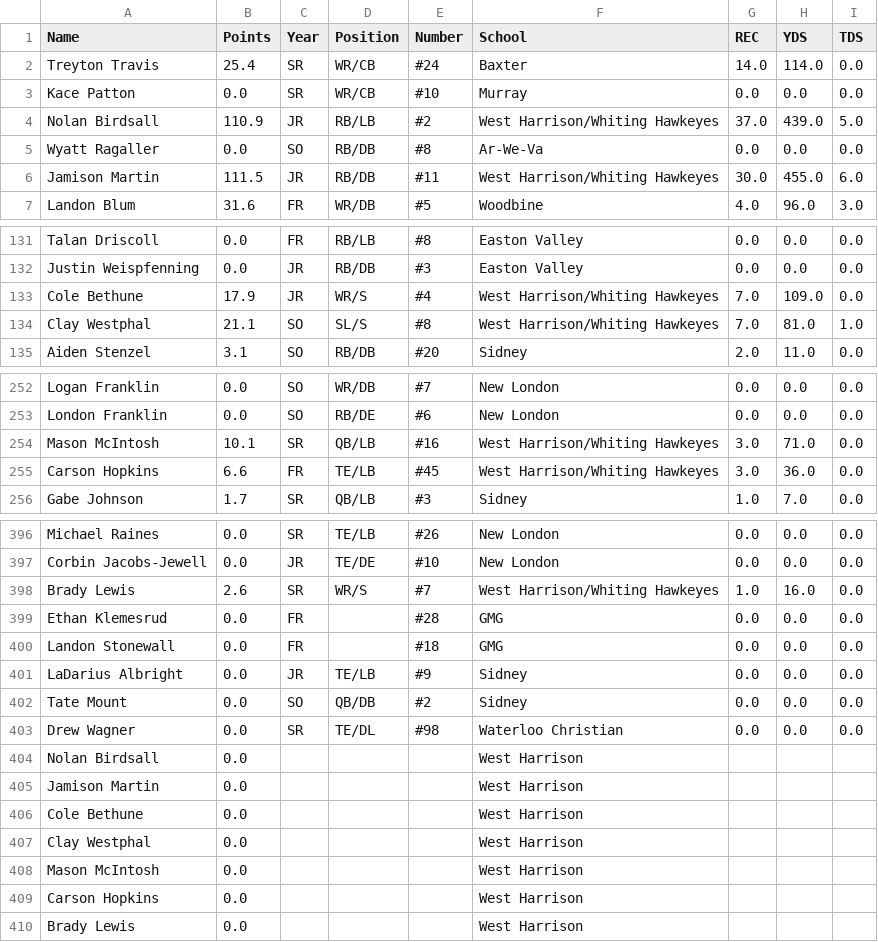
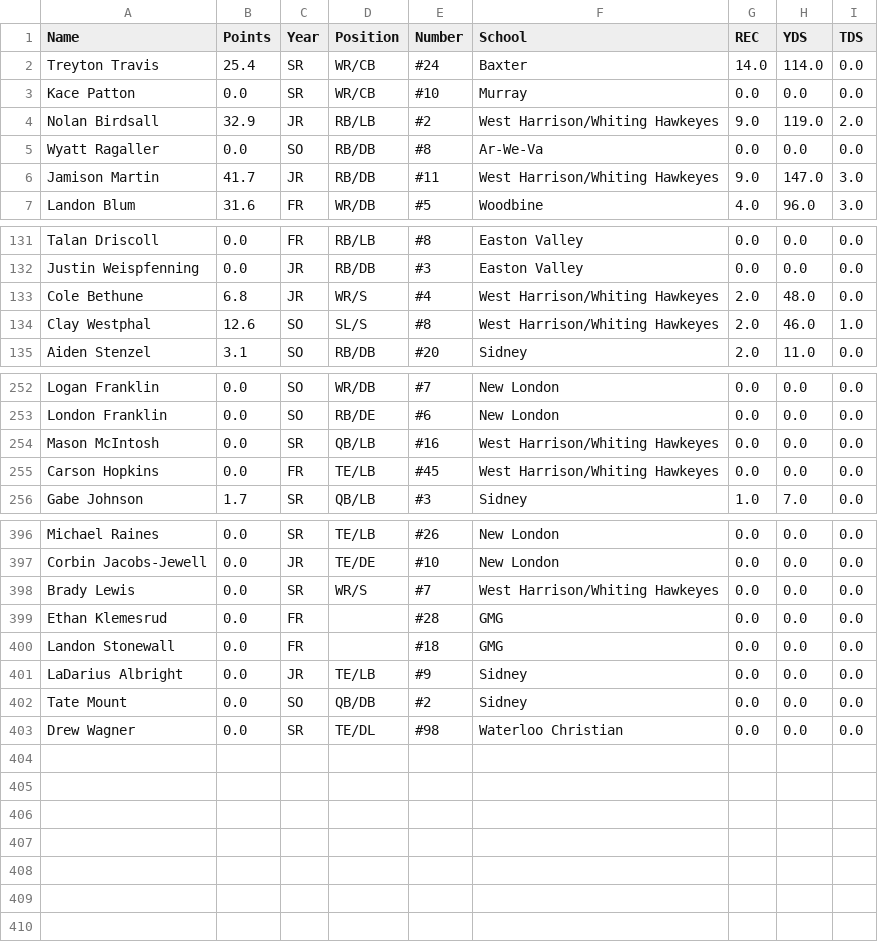
Before and after one commit to Fwiy27/8Man, a CSV file: data/Week4-receiving.csv, drawn as a sheet; only a part is shown, gaps mark what is left out.

Commit message:
Updated data

```diff
--- a/data/Week4-receiving.csv
+++ b/data/Week4-receiving.csv
@@ -3,5 +3,5 @@ Treyton Travis,25.4,SR,WR/CB,#24,Baxter,14.0,114.0,0.0
 Kace Patton,0.0,SR,WR/CB,#10,Murray,0.0,0.0,0.0
-Nolan Birdsall,110.9,JR,RB/LB,#2,West Harrison/Whiting Hawkeyes,37.0,439.0,5.0
+Nolan Birdsall,32.9,JR,RB/LB,#2,West Harrison/Whiting Hawkeyes,9.0,119.0,2.0
 Wyatt Ragaller,0.0,SO,RB/DB,#8,Ar-We-Va,0.0,0.0,0.0
-Jamison Martin,111.5,JR,RB/DB,#11,West Harrison/Whiting Hawkeyes,30.0,455.0,6.0
+Jamison Martin,41.7,JR,RB/DB,#11,West Harrison/Whiting Hawkeyes,9.0,147.0,3.0
 Landon Blum,31.6,FR,WR/DB,#5,Woodbine,4.0,96.0,3.0
@@ -132,4 +132,4 @@ Talan Driscoll,0.0,FR,RB/LB,#8,Easton Valley,0.0,0.0,0.0
 Justin Weispfenning,0.0,JR,RB/DB,#3,Easton Valley,0.0,0.0,0.0
-Cole Bethune,17.9,JR,WR/S,#4,West Harrison/Whiting Hawkeyes,7.0,109.0,0.0
-Clay Westphal,21.1,SO,SL/S,#8,West Harrison/Whiting Hawkeyes,7.0,81.0,1.0
+Cole Bethune,6.8,JR,WR/S,#4,West Harrison/Whiting Hawkeyes,2.0,48.0,0.0
+Clay Westphal,12.6,SO,SL/S,#8,West Harrison/Whiting Hawkeyes,2.0,46.0,1.0
 Aiden Stenzel,3.1,SO,RB/DB,#20,Sidney,2.0,11.0,0.0
@@ -253,4 +253,4 @@ Logan Franklin,0.0,SO,WR/DB,#7,New London,0.0,0.0,0.0
 London Franklin,0.0,SO,RB/DE,#6,New London,0.0,0.0,0.0
-Mason McIntosh,10.1,SR,QB/LB,#16,West Harrison/Whiting Hawkeyes,3.0,71.0,0.0
-Carson Hopkins,6.6,FR,TE/LB,#45,West Harrison/Whiting Hawkeyes,3.0,36.0,0.0
+Mason McIntosh,0.0,SR,QB/LB,#16,West Harrison/Whiting Hawkeyes,0.0,0.0,0.0
+Carson Hopkins,0.0,FR,TE/LB,#45,West Harrison/Whiting Hawkeyes,0.0,0.0,0.0
 Gabe Johnson,1.7,SR,QB/LB,#3,Sidney,1.0,7.0,0.0
@@ -397,3 +397,3 @@ Michael Raines,0.0,SR,TE/LB,#26,New London,0.0,0.0,0.0
 Corbin Jacobs-Jewell,0.0,JR,TE/DE,#10,New London,0.0,0.0,0.0
-Brady Lewis,2.6,SR,WR/S,#7,West Harrison/Whiting Hawkeyes,1.0,16.0,0.0
+Brady Lewis,0.0,SR,WR/S,#7,West Harrison/Whiting Hawkeyes,0.0,0.0,0.0
 Ethan Klemesrud,0.0,FR,,#28,GMG,0.0,0.0,0.0
@@ -403,8 +403 @@ Tate Mount,0.0,SO,QB/DB,#2,Sidney,0.0,0.0,0.0
 Drew Wagner,0.0,SR,TE/DL,#98,Waterloo Christian,0.0,0.0,0.0
-Nolan Birdsall,0.0,,,,West Harrison,,,
-Jamison Martin,0.0,,,,West Harrison,,,
-Cole Bethune,0.0,,,,West Harrison,,,
-Clay Westphal,0.0,,,,West Harrison,,,
-Mason McIntosh,0.0,,,,West Harrison,,,
-Carson Hopkins,0.0,,,,West Harrison,,,
-Brady Lewis,0.0,,,,West Harrison,,,
```
Also changed, not shown: data/Week4-passing.csv, data/Week4-points-ps.csv, 7 other files.
